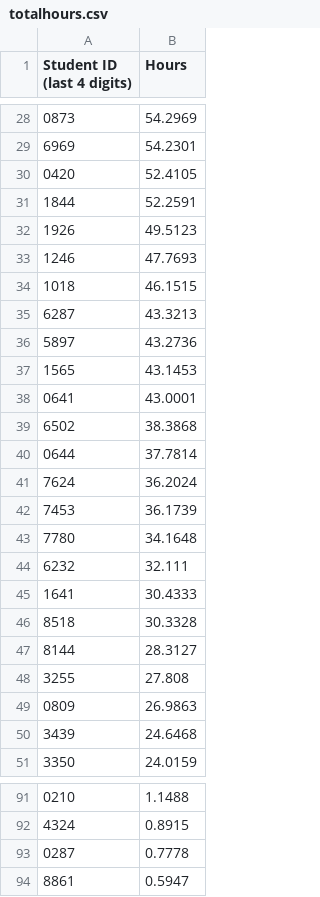
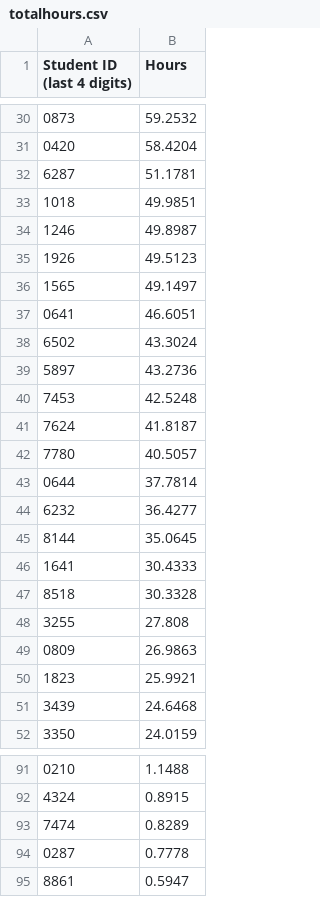
Before and after one commit to Team3128/2018-19-attendance-data, a CSV file: totalhours.csv, drawn as a sheet; only a part is shown, gaps mark what is left out; the diff covers the shown part only.

Commit message:
2019-02-03: Total Hours

```diff
--- a/totalhours.csv
+++ b/totalhours.csv
@@ -28,23 +30,22 @@ Student ID (last 4 digits), Hours
-0873,54.2969
-6969,54.2301
-0420,52.4105
-1844,52.2591
+0873,59.2532
+0420,58.4204
+6287,51.1781
+1018,49.9851
+1246,49.8987
 1926,49.5123
-1246,47.7693
-1018,46.1515
-6287,43.3213
+1565,49.1497
+0641,46.6051
+6502,43.3024
 5897,43.2736
-1565,43.1453
-0641,43.0001
-6502,38.3868
+7453,42.5248
+7624,41.8187
+7780,40.5057
 0644,37.7814
-7624,36.2024
-7453,36.1739
-7780,34.1648
-6232,32.111
+6232,36.4277
+8144,35.0645
 1641,30.4333
 8518,30.3328
-8144,28.3127
 3255,27.808
 0809,26.9863
+1823,25.9921
 3439,24.6468
@@ -92,2 +92,3 @@ Student ID (last 4 digits), Hours
 4324,0.8915
+7474,0.8289
 0287,0.7778
```
Also changed, not shown: 13 added rows, 12 removed rows and 11 edited cells elsewhere in this file.
